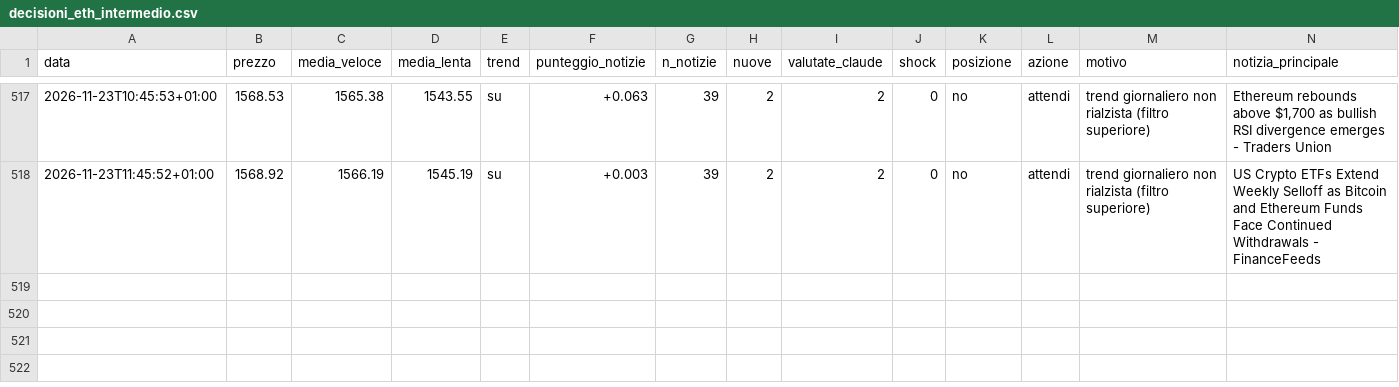
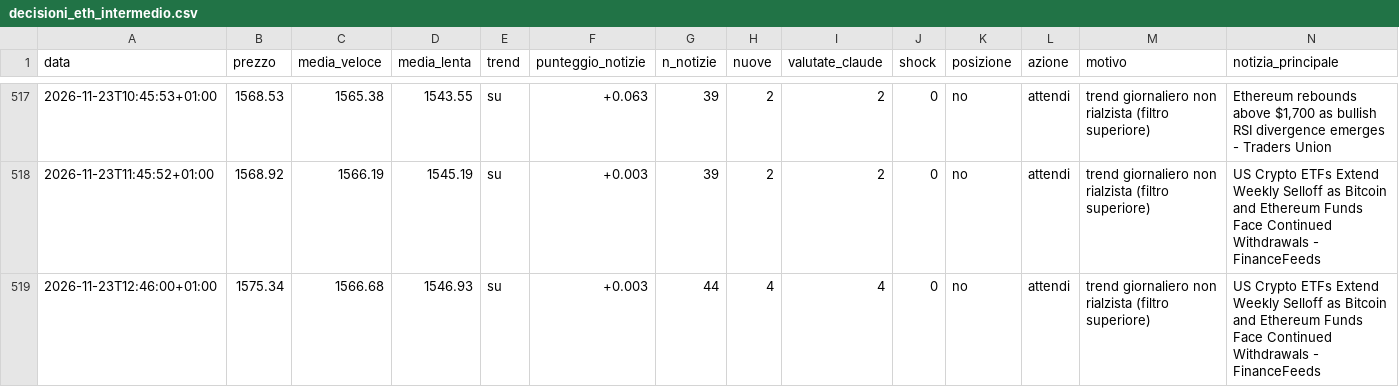
Before and after one commit to Van3d-max/sol-sentinel-, a CSV file: decisioni_eth_intermedio.csv, drawn as a sheet; only a part is shown, gaps mark what is left out; rows hold the shown columns only; the diff names each change by its address in the sheet, - before the commit and + after, or states it on an @@ line.

```diff
--- a/decisioni_eth_intermedio.csv
+++ b/decisioni_eth_intermedio.csv
+row 519: 2026-11-23T12:46:00+01:00 | 1575.34 | 1566.68 | 1546.93 | su | +0.003 | 44 | 4 | 4 | 0 | no | attendi | trend giornaliero non rialzista (filtro superiore) | US Crypto ETFs Extend Weekly Selloff as Bitcoin and Ethereum Funds Face Continued Withdrawals - FinanceFeeds
```
Also changed, not shown: decisioni_eth_veloce.csv, decisioni_intermedio.csv, 29 other files.
